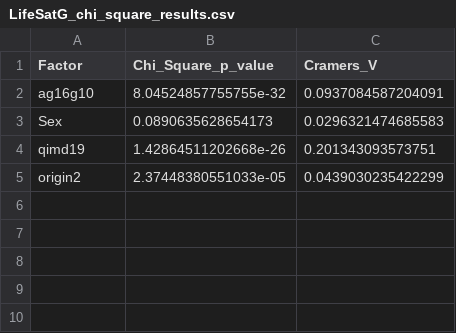
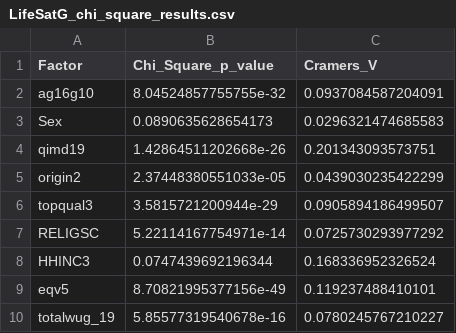
Before and after one commit to rmcrossley/MHDPA.R.HSE2019, a CSV file: LifeSatG_chi_square_results.csv, drawn as a sheet.

```diff
--- a/LifeSatG_chi_square_results.csv
+++ b/LifeSatG_chi_square_results.csv
@@ -5 +5,6 @@
 "origin2",2.37448380551033e-05,0.0439030235422299
+"topqual3",3.5815721200944e-29,0.0905894186499507
+"RELIGSC",5.22114167754971e-14,0.0725730293977292
+"HHINC3",0.0747439692196344,0.168336952326524
+"eqv5",8.70821995377156e-49,0.119237488410101
+"totalwug_19",5.85577319540678e-16,0.0780245767210227
```
Also changed, not shown: BMI_chi_square_results.csv, 2 other files.
